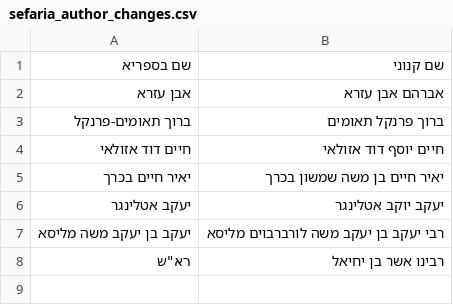
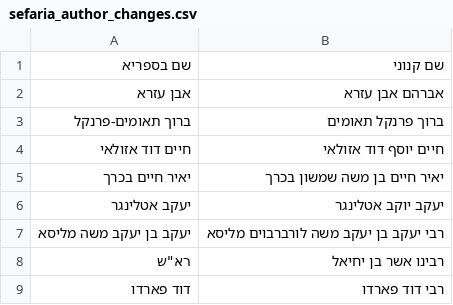
Before and after one commit to Bshlomecha/otzaria-library, a CSV file: ForDB/sefaria_author_changes.csv, drawn as a sheet; the diff names each change by its address in the sheet, - before the commit and + after, or states it on an @@ line.

```diff
--- a/ForDB/sefaria_author_changes.csv
+++ b/ForDB/sefaria_author_changes.csv
+row 9: דוד פארדו | רבי דוד פארדו
```
Also changed, not shown: ForDB/book_info.csv, 9 other files.
